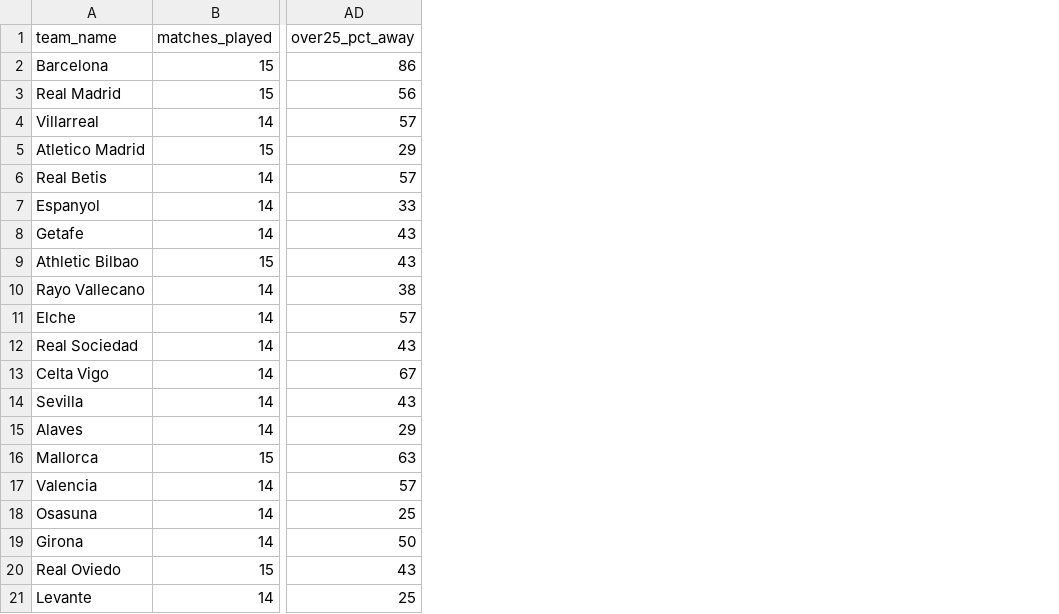
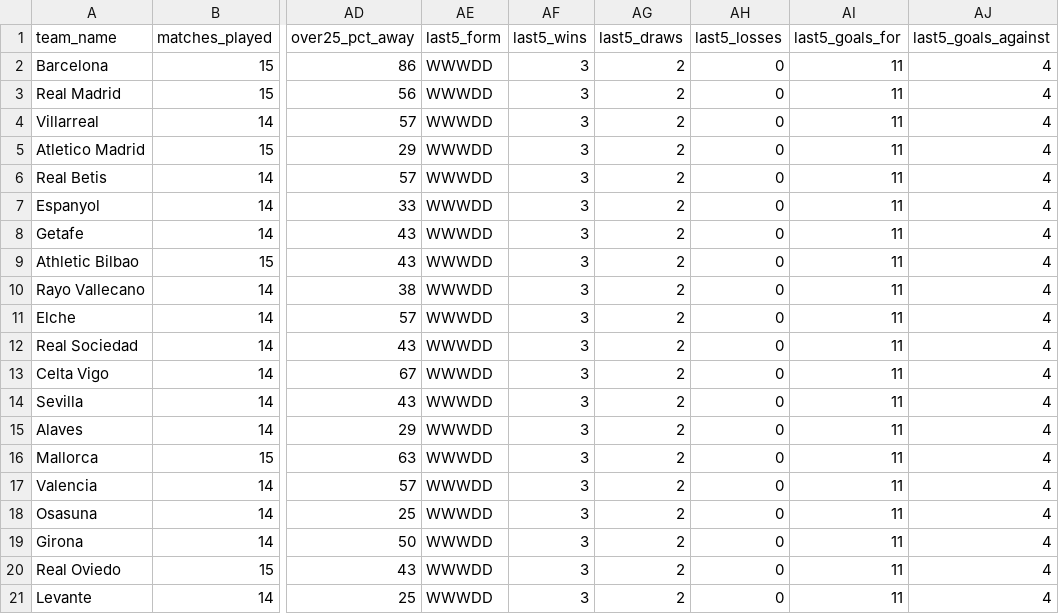
Before and after one commit to profdue/snipe, a CSV file: leagues/la_liga/teams.csv, drawn as a sheet; only a part is shown, gaps mark what is left out; the diff names each change by its address in the sheet, - before the commit and + after, or states it on an @@ line.

Commit message:
Update teams.csv

```diff
--- a/leagues/la_liga/teams.csv
+++ b/leagues/la_liga/teams.csv
+column AE (last5_form), rows 2-21: all WWWDD
+column AF (last5_wins), rows 2-21: all 3
+column AG (last5_draws), rows 2-21: all 2
+column AH (last5_losses), rows 2-21: all 0
+column AI (last5_goals_for), rows 2-21: all 11
+column AJ (last5_goals_against), rows 2-21: all 4
```
